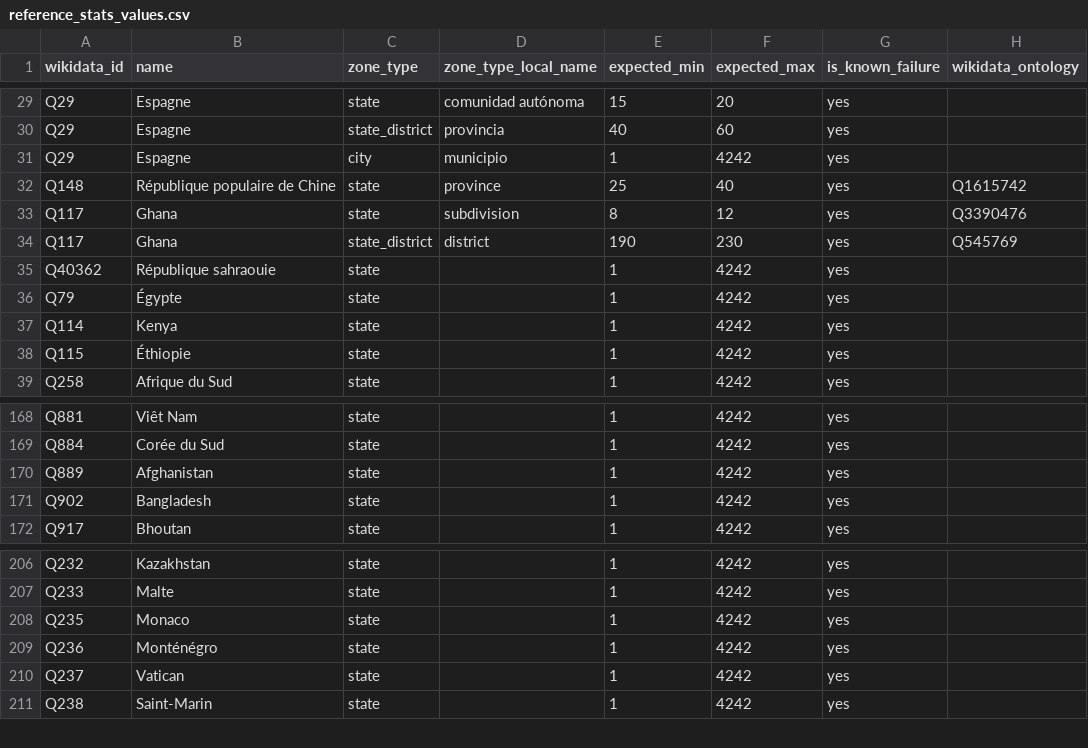
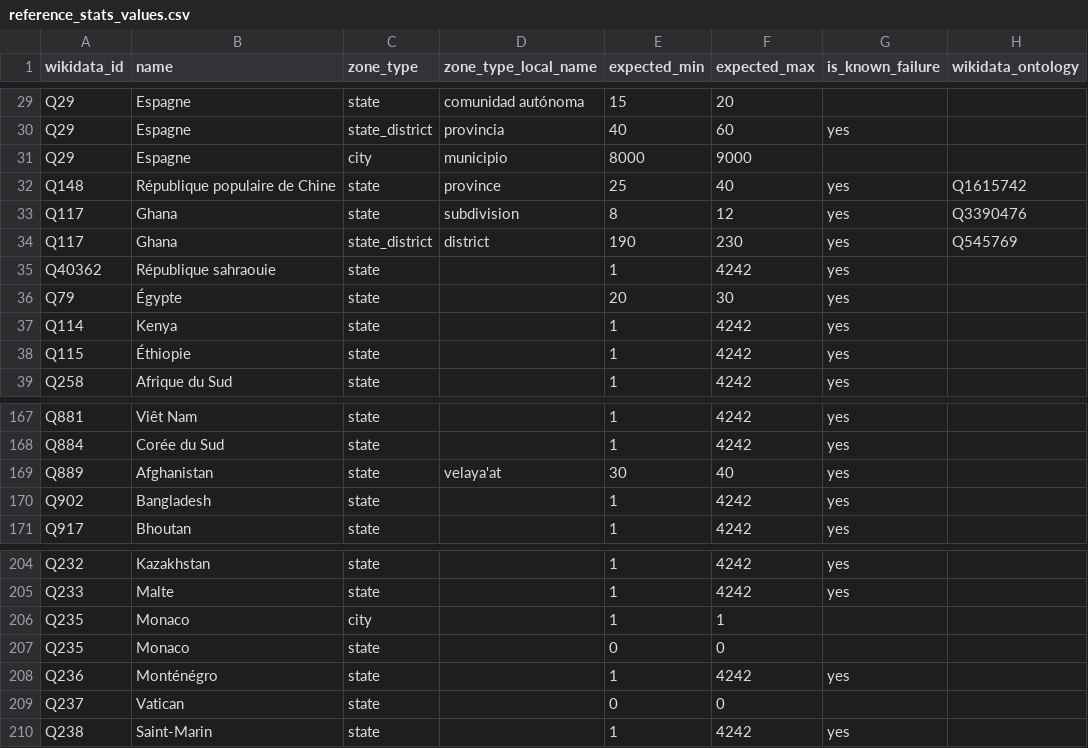
Before and after one commit to osm-without-borders/cosmogony-data-dashboard, a CSV file: reference_stats_values.csv, drawn as a sheet; only a part is shown, gaps mark what is left out; addresses are those after the commit; the diff covers the shown part only; the diff names each change by its address in the sheet, - before the commit and + after, or states it on an @@ line.

```diff
--- a/reference_stats_values.csv
+++ b/reference_stats_values.csv
-G29 (is_known_failure): yes
+G29 (is_known_failure): (empty)
-E31 (expected_min): 1
+E31 (expected_min): 8000
-F31 (expected_max): 4242
+F31 (expected_max): 9000
-G31 (is_known_failure): yes
+G31 (is_known_failure): (empty)
-E36 (expected_min): 1
+E36 (expected_min): 20
-F36 (expected_max): 4242
+F36 (expected_max): 30
-D169 (zone_type_local_name): (empty)
+D169 (zone_type_local_name): velaya'at
-E169 (expected_min): 1
+E169 (expected_min): 30
-F169 (expected_max): 4242
+F169 (expected_max): 40
-C206 (zone_type): state
+C206 (zone_type): city
-F206 (expected_max): 4242
+F206 (expected_max): 1
-G206 (is_known_failure): yes
+G206 (is_known_failure): (empty)
+row 207: Q235 | Monaco | state |  | 0 | 0
-E209 (expected_min): 1
+E209 (expected_min): 0
-F209 (expected_max): 4242
+F209 (expected_max): 0
-G209 (is_known_failure): yes
+G209 (is_known_failure): (empty)
```
Also changed, not shown: 2 removed rows and 63 edited cells elsewhere in this file.
